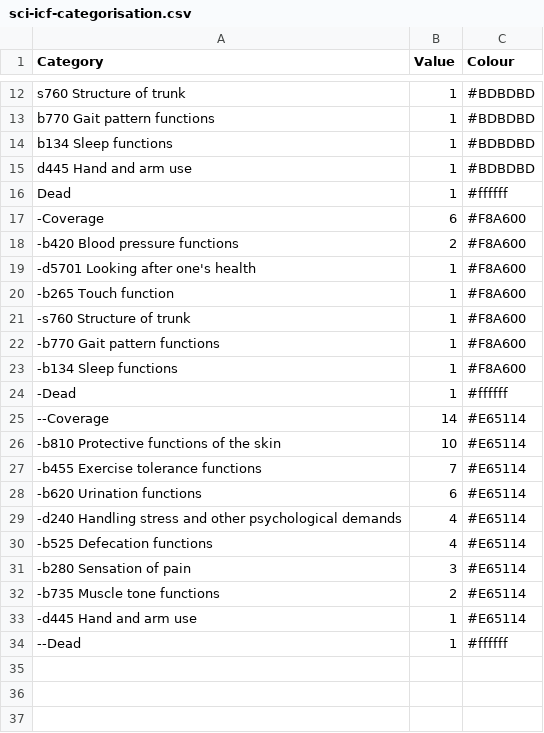
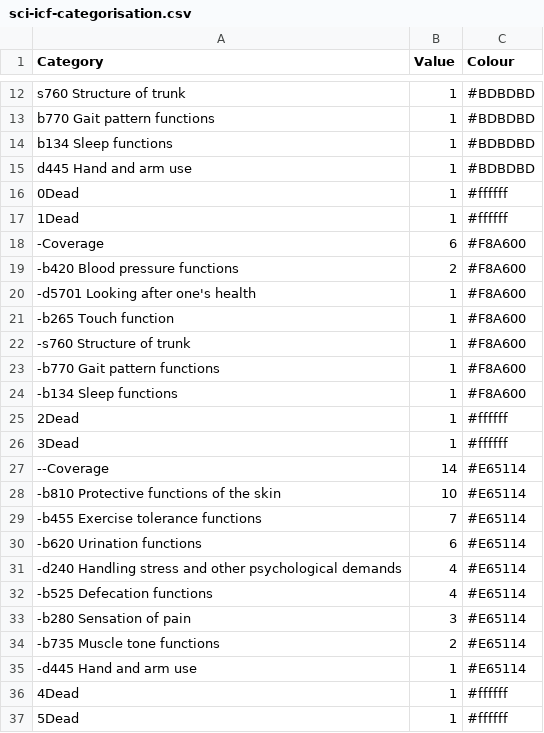
Before and after one commit to r-bernard/tester, a CSV file: sci-icf-categorisation.csv, drawn as a sheet; only a part is shown, gaps mark what is left out.

Commit message:
Update sci-icf-categorisation.csv

```diff
--- a/sci-icf-categorisation.csv
+++ b/sci-icf-categorisation.csv
@@ -15,3 +15,4 @@ b134 Sleep functions,1,"#BDBDBD"
 d445 Hand and arm use,1,"#BDBDBD"
-Dead,1,"#ffffff"
+0Dead,1,"#ffffff"
+1Dead,1,"#ffffff"
 -Coverage,6,"#F8A600"
@@ -23,3 +24,4 @@ Dead,1,"#ffffff"
 -b134 Sleep functions,1,"#F8A600"
--Dead,1,"#ffffff"
+2Dead,1,"#ffffff"
+3Dead,1,"#ffffff"
 --Coverage,14,"#E65114"
@@ -33,2 +35,3 @@ Dead,1,"#ffffff"
 -d445 Hand and arm use,1,"#E65114"
---Dead,1,"#ffffff"
+4Dead,1,"#ffffff"
+5Dead,1,"#ffffff"
```
